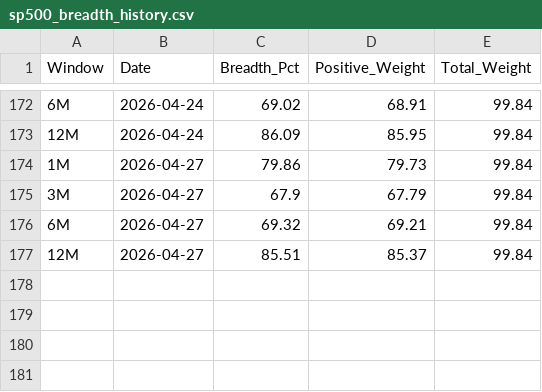
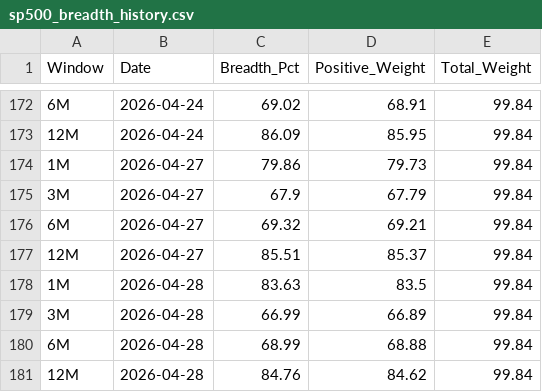
Before and after one commit to vpansare1/SPY-mkt-breadth, a CSV file: sp500_breadth_history.csv, drawn as a sheet; only a part is shown, gaps mark what is left out.

```diff
--- a/sp500_breadth_history.csv
+++ b/sp500_breadth_history.csv
@@ -177 +177,5 @@ Window,Date,Breadth_Pct,Positive_Weight,Total_Weight
 12M,2026-04-27,85.51,85.37,99.84
+1M,2026-04-28,83.63,83.5,99.84
+3M,2026-04-28,66.99,66.89,99.84
+6M,2026-04-28,68.99,68.88,99.84
+12M,2026-04-28,84.76,84.62,99.84
```
Also changed, not shown: 1 other file.
